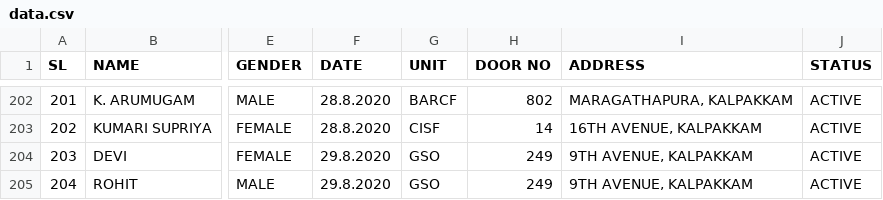
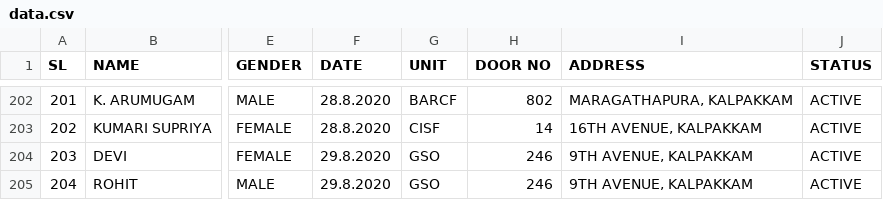
Before and after one commit to rahulsavage12/covidata, a CSV file: data.csv, drawn as a sheet; only a part is shown, gaps mark what is left out; the diff names each change by its address in the sheet, - before the commit and + after, or states it on an @@ line.

Commit message:
Update data.csv

```diff
--- a/data.csv
+++ b/data.csv
-H204:H205 (DOOR NO): 249
+H204:H205 (DOOR NO): 246
```
